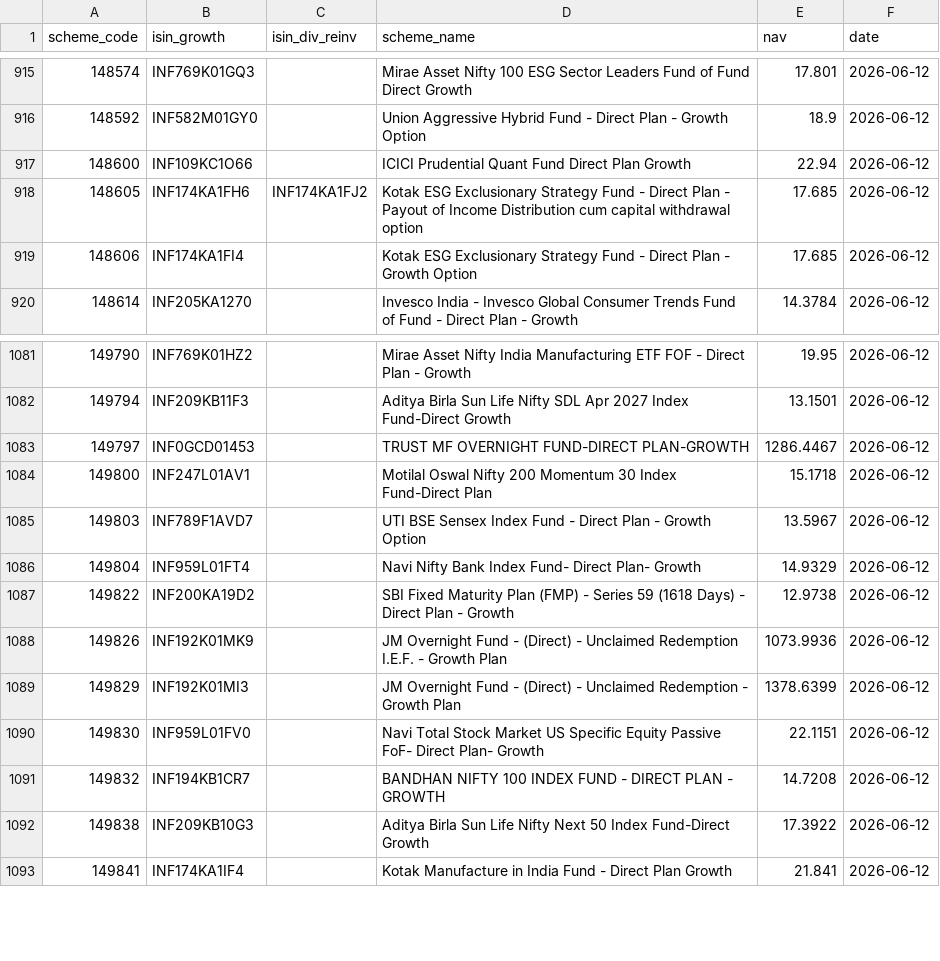
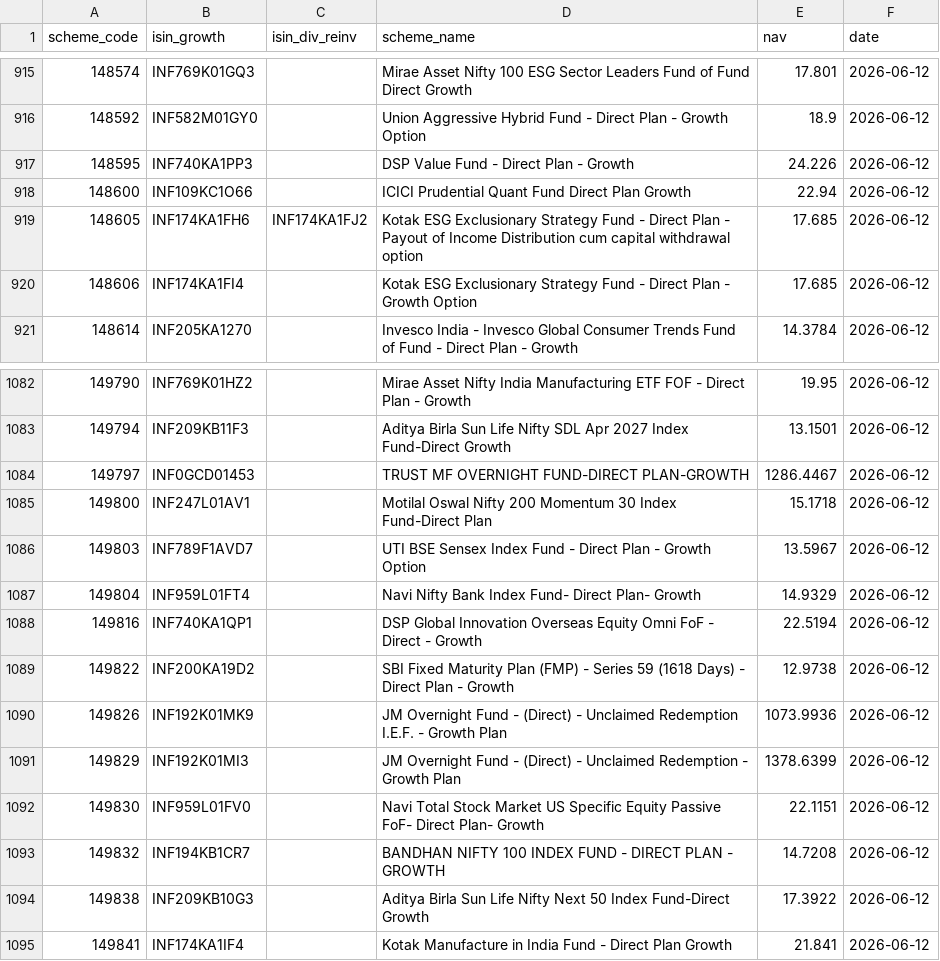
Before and after one commit to finfee-ai/nav-data-dump, a CSV file: data/daily/2026-06-12.csv, drawn as a sheet; only a part is shown, gaps mark what is left out; the diff names each change by its address in the sheet, - before the commit and + after, or states it on an @@ line.

```diff
--- a/data/daily/2026-06-12.csv
+++ b/data/daily/2026-06-12.csv
+row 917: 148595 | INF740KA1PP3 |  | DSP Value Fund - Direct Plan - Growth | 24.226 | 2026-06-12
+row 1088: 149816 | INF740KA1QP1 |  | DSP Global Innovation Overseas Equity Omni FoF - Direct - Growth | 22.5194 | 2026-06-12
```
Also changed, not shown: data/latest.csv, 3 other files.
